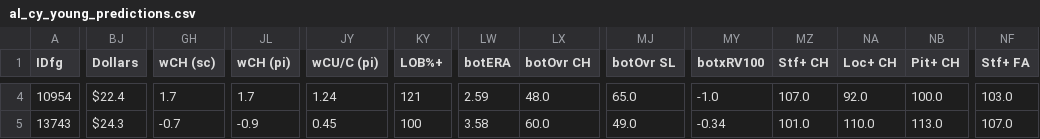
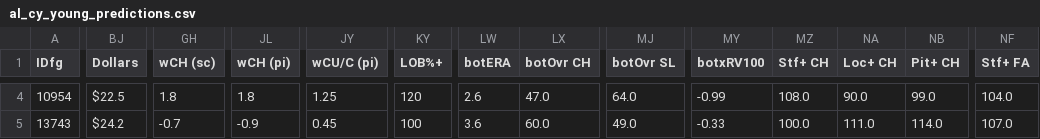
Before and after one commit to jjesse/baseball_stats, a CSV file: docs/al_cy_young_predictions.csv, drawn as a sheet; only a part is shown, gaps mark what is left out; the diff covers the shown part only; the diff names each change by its address in the sheet, - before the commit and + after, or states it on an @@ line.

```diff
--- a/docs/al_cy_young_predictions.csv
+++ b/docs/al_cy_young_predictions.csv
-BJ4 (Dollars): $22.4
+BJ4 (Dollars): $22.5
-GH4 (wCH (sc)): 1.7
+GH4 (wCH (sc)): 1.8
-JL4 (wCH (pi)): 1.7
+JL4 (wCH (pi)): 1.8
-JY4 (wCU/C (pi)): 1.24
+JY4 (wCU/C (pi)): 1.25
-KY4 (LOB%+): 121
+KY4 (LOB%+): 120
-LW4 (botERA): 2.59
+LW4 (botERA): 2.6
-LX4 (botOvr CH): 48.0
+LX4 (botOvr CH): 47.0
-MJ4 (botOvr SL): 65.0
+MJ4 (botOvr SL): 64.0
-MY4 (botxRV100): -1.0
+MY4 (botxRV100): -0.99
-MZ4 (Stf+ CH): 107.0
+MZ4 (Stf+ CH): 108.0
-NA4 (Loc+ CH): 92.0
+NA4 (Loc+ CH): 90.0
-NB4 (Pit+ CH): 100.0
+NB4 (Pit+ CH): 99.0
-NF4 (Stf+ FA): 103.0
+NF4 (Stf+ FA): 104.0
-BJ5 (Dollars): $24.3
+BJ5 (Dollars): $24.2
-LW5 (botERA): 3.58
+LW5 (botERA): 3.6
-MY5 (botxRV100): -0.34
+MY5 (botxRV100): -0.33
-MZ5 (Stf+ CH): 101.0
+MZ5 (Stf+ CH): 100.0
-NA5 (Loc+ CH): 110.0
+NA5 (Loc+ CH): 111.0
-NB5 (Pit+ CH): 113.0
+NB5 (Pit+ CH): 114.0
```
Also changed, not shown: 178 edited cells elsewhere in this file, docs/al_mvp_predictions.csv, docs/nl_cy_young_predictions.csv, 2 other files.
